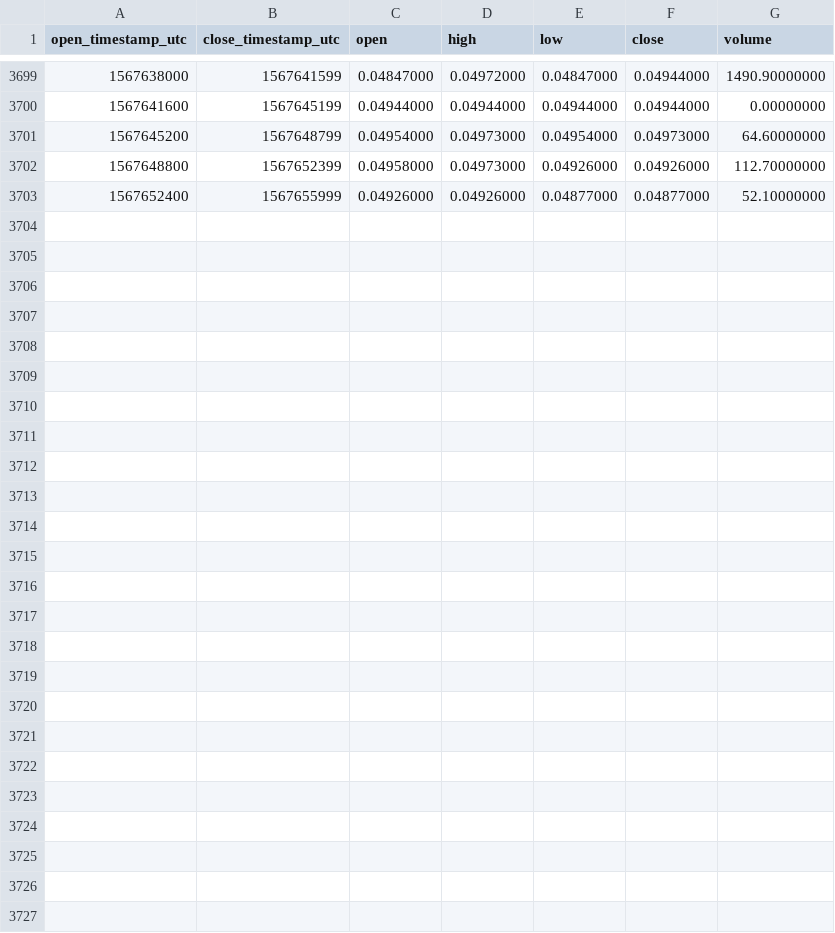
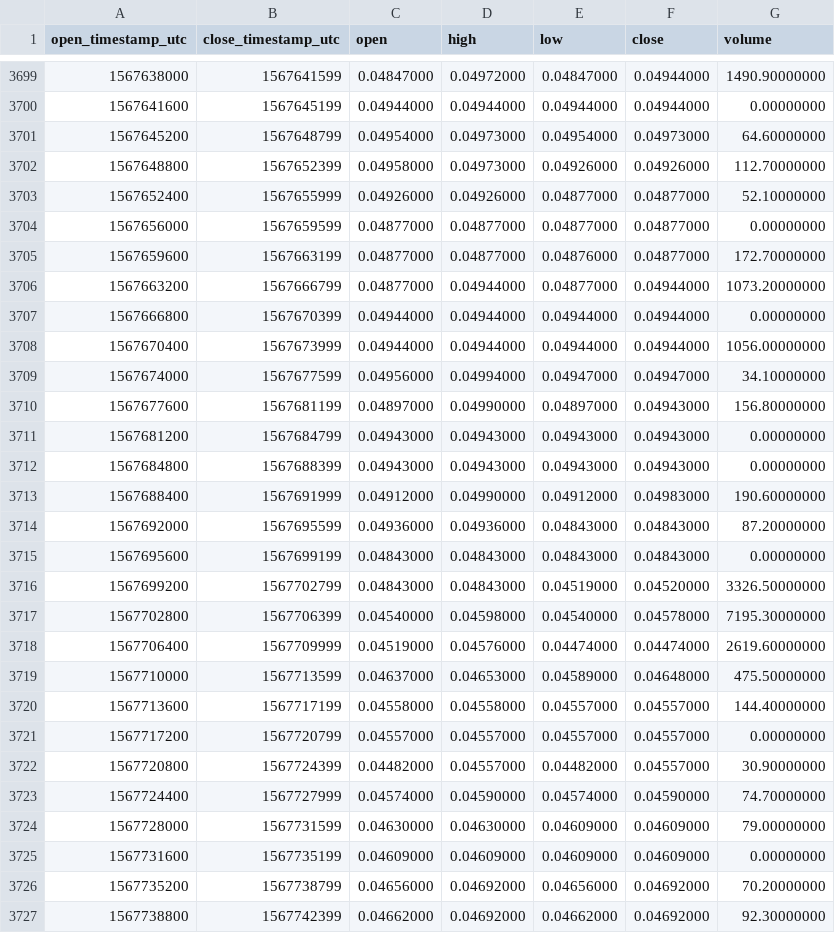
Before and after one commit to cryptobigbro/binance-OMGBNB, a CSV file: binance-OMGBNB-1h.csv, drawn as a sheet; only a part is shown, gaps mark what is left out.

Commit message:
Update OHLCV data.

```diff
--- a/binance-OMGBNB-1h.csv
+++ b/binance-OMGBNB-1h.csv
@@ -3703 +3703,25 @@ open_timestamp_utc,close_timestamp_utc,open,high,low,close,volume
 1567652400,1567655999,0.04926000,0.04926000,0.04877000,0.04877000,52.10000000
+1567656000,1567659599,0.04877000,0.04877000,0.04877000,0.04877000,0.00000000
+1567659600,1567663199,0.04877000,0.04877000,0.04876000,0.04877000,172.70000000
+1567663200,1567666799,0.04877000,0.04944000,0.04877000,0.04944000,1073.20000000
+1567666800,1567670399,0.04944000,0.04944000,0.04944000,0.04944000,0.00000000
+1567670400,1567673999,0.04944000,0.04944000,0.04944000,0.04944000,1056.00000000
+1567674000,1567677599,0.04956000,0.04994000,0.04947000,0.04947000,34.10000000
+1567677600,1567681199,0.04897000,0.04990000,0.04897000,0.04943000,156.80000000
+1567681200,1567684799,0.04943000,0.04943000,0.04943000,0.04943000,0.00000000
+1567684800,1567688399,0.04943000,0.04943000,0.04943000,0.04943000,0.00000000
+1567688400,1567691999,0.04912000,0.04990000,0.04912000,0.04983000,190.60000000
+1567692000,1567695599,0.04936000,0.04936000,0.04843000,0.04843000,87.20000000
+1567695600,1567699199,0.04843000,0.04843000,0.04843000,0.04843000,0.00000000
+1567699200,1567702799,0.04843000,0.04843000,0.04519000,0.04520000,3326.50000000
+1567702800,1567706399,0.04540000,0.04598000,0.04540000,0.04578000,7195.30000000
+1567706400,1567709999,0.04519000,0.04576000,0.04474000,0.04474000,2619.60000000
+1567710000,1567713599,0.04637000,0.04653000,0.04589000,0.04648000,475.50000000
+1567713600,1567717199,0.04558000,0.04558000,0.04557000,0.04557000,144.40000000
+1567717200,1567720799,0.04557000,0.04557000,0.04557000,0.04557000,0.00000000
+1567720800,1567724399,0.04482000,0.04557000,0.04482000,0.04557000,30.90000000
+1567724400,1567727999,0.04574000,0.04590000,0.04574000,0.04590000,74.70000000
+1567728000,1567731599,0.04630000,0.04630000,0.04609000,0.04609000,79.00000000
+1567731600,1567735199,0.04609000,0.04609000,0.04609000,0.04609000,0.00000000
+1567735200,1567738799,0.04656000,0.04692000,0.04656000,0.04692000,70.20000000
+1567738800,1567742399,0.04662000,0.04692000,0.04662000,0.04692000,92.30000000
```
Also changed, not shown: binance-OMGBNB-1d.csv.
